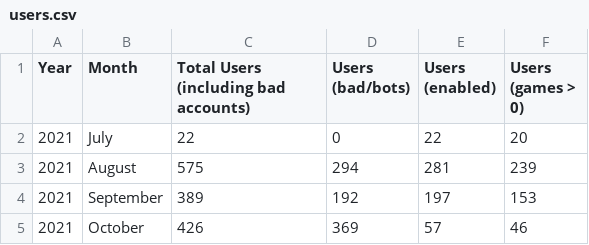
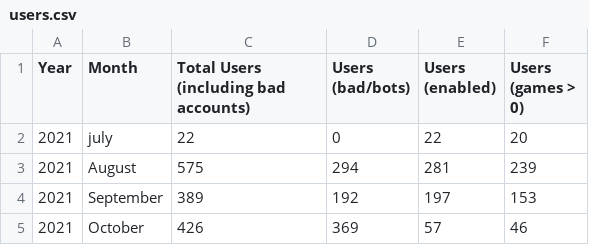
Before and after one commit to AaronCampbell02/Play-Strategy-work-experience, a CSV file: users.csv, drawn as a sheet; only a part is shown.

```diff
--- a/users.csv
+++ b/users.csv
@@ -1,3 +1,3 @@
 Year,	Month,	Total Users (including bad accounts),	Users (bad/bots),	Users (enabled),	Users (games > 0)
-2021,	July,	22,	0,	22,	20
+2021,	july,	22,	0,	22,	20
 2021,	August,	575,	294,	281,	239
```
Also changed, not shown: 8 other files.
